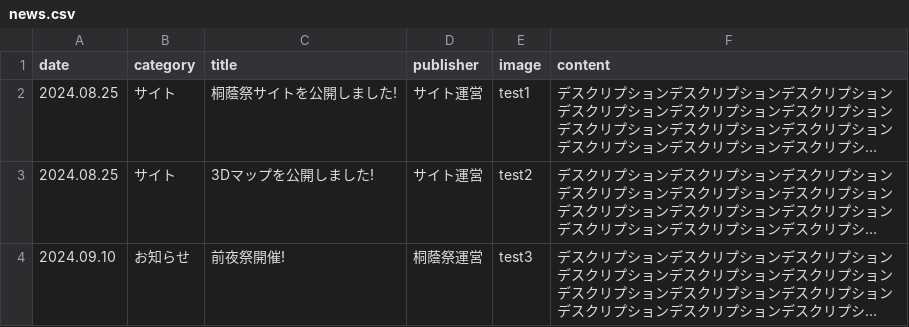
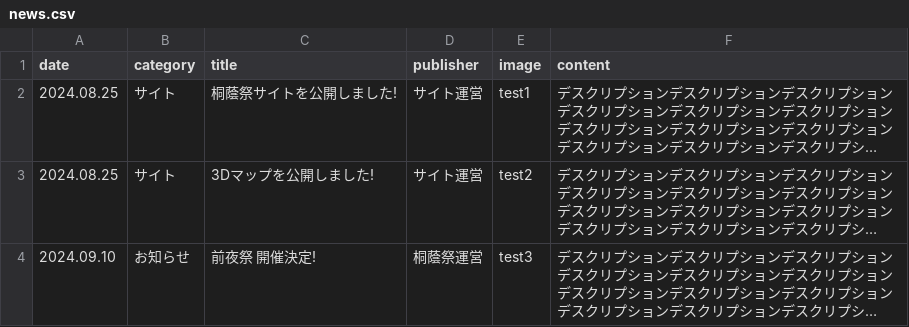
Before and after one commit to nearfactory/toinsai-kagaku, a CSV file: asset/csv/news.csv, drawn as a sheet; long unchanged cells end in …; the diff names each change by its address in the sheet, - before the commit and + after, or states it on an @@ line.

```diff
--- a/asset/csv/news.csv
+++ b/asset/csv/news.csv
-C4 (title): 前夜祭開催!
+C4 (title): 前夜祭 開催決定!
```
Also changed, not shown: asset/csv/test.csv, 6 other files.
